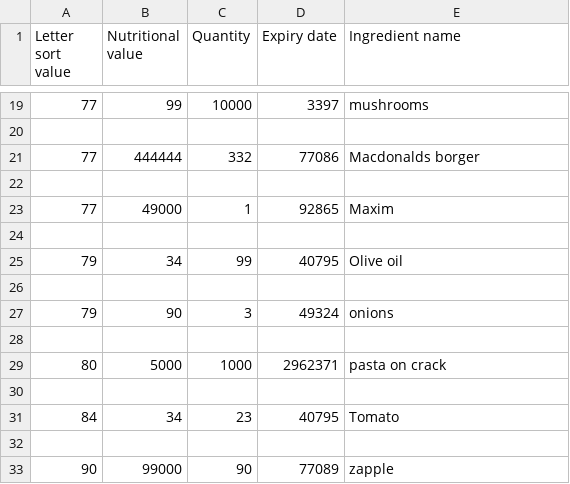
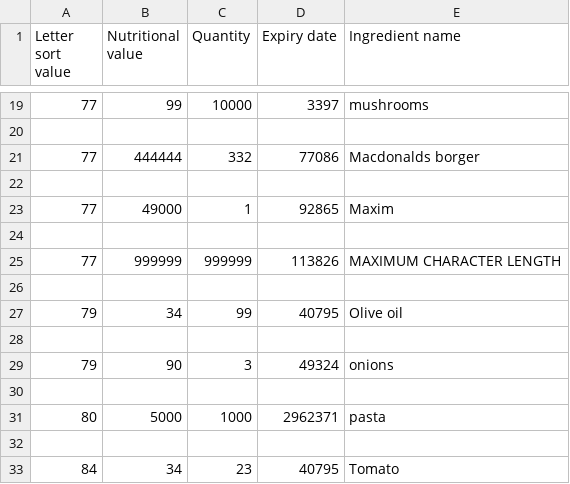
Before and after one commit to Lindula1/Cucina, a CSV file: UserPantryData.csv, drawn as a sheet; only a part is shown, gaps mark what is left out.

```diff
--- a/UserPantryData.csv
+++ b/UserPantryData.csv
@@ -24,2 +24,4 @@ Letter sort value,Nutritional value,Quantity,Expiry date,Ingredient name
 
+77,999999,999999,113826,MAXIMUM CHARACTER LENGTH
+
 79,34,99,40795,Olive oil
@@ -28,6 +30,4 @@ Letter sort value,Nutritional value,Quantity,Expiry date,Ingredient name
 
-80,5000,1000,2962371,pasta on crack
+80,5000,1000,2962371,pasta
 
 84,34,23,40795,Tomato
-
-90,99000,90,77089,zapple
```
Also changed, not shown: 2 other files.
